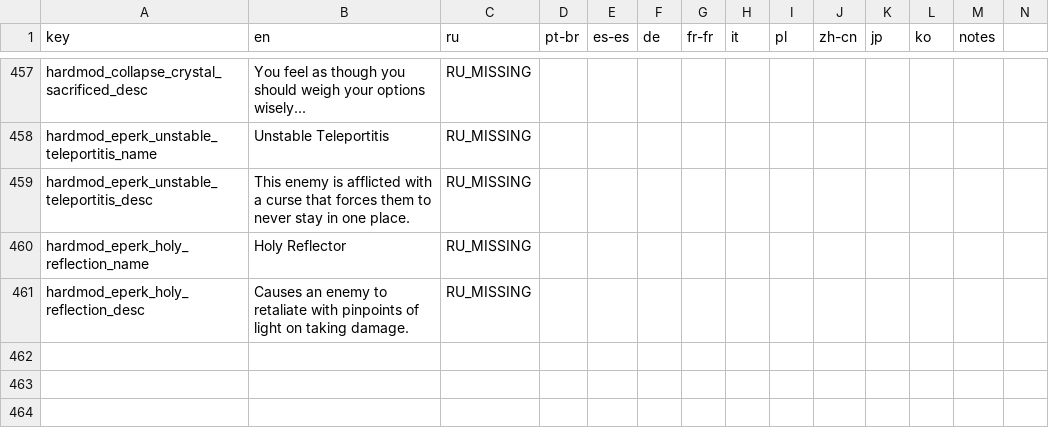
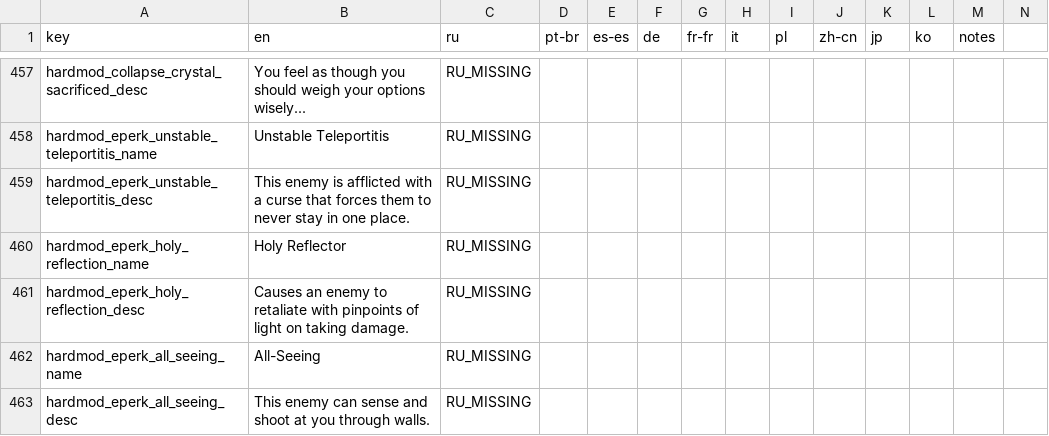
Before and after one commit to Conga0/noita.hardmod, a CSV file: files/translations/core.csv, drawn as a sheet; only a part is shown, gaps mark what is left out; rows hold the shown columns only; the diff names each change by its address in the sheet, - before the commit and + after, or states it on an @@ line.

Commit message:
add All-Seeing eperk

```diff
--- a/files/translations/core.csv
+++ b/files/translations/core.csv
+row 462: hardmod_eperk_all_seeing_name | All-Seeing | RU_MISSING
+row 463: hardmod_eperk_all_seeing_desc | This enemy can sense and shoot at you through walls. | RU_MISSING
```
Also changed, not shown: 6 other files.
